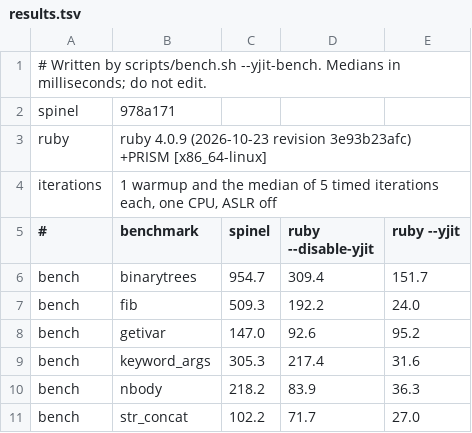
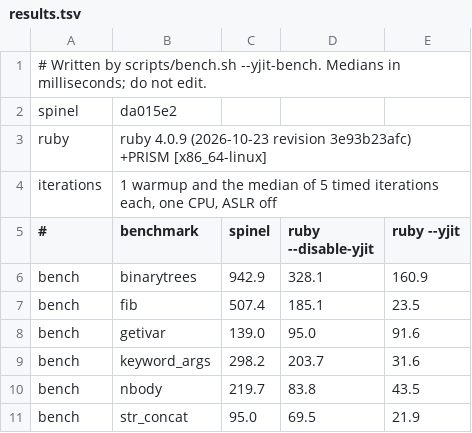
Before and after one commit to ar4mirez/spinel, a TSV file: bench/yjit-bench/results.tsv, drawn as a sheet.

Commit message:
docs(bench): re-measure the yjit-bench table on a quiet machine and state what the interleaved runs measured
scripts/bench.sh --yjit-bench at da015e2, twelve runs each started with
the 1-minute load under 2; this one is the run whose ruby --disable-yjit
column is within 5.8% of the previous baseline, the steadiest but one,
and whose Spinel column sits at the twelve runs' medians:
binarytrees 2367.8 -> 942.9 ms, 7.64x -> 2.87x of ruby --disable-yjit
(2.51x to 3.35x across the twelve, median 3.04x), short of the 1.5x
target; getivar 1.46x, within it (median 1.49x across the twelve).

The #751 roadmap entry now gives the interleaved measurements against
main and the no-op control, the bench rows that read slower and the
steady loops of the same operations, instructions retired, and the two
changes measured and taken back, instead of a layout explanation.

Part of #751

```diff
--- a/bench/yjit-bench/results.tsv
+++ b/bench/yjit-bench/results.tsv
@@ -1,3 +1,3 @@
 # Written by scripts/bench.sh --yjit-bench. Medians in milliseconds; do not edit.
-spinel	978a171
+spinel	da015e2
 ruby	ruby 4.0.9 (2026-10-23 revision 3e93b23afc) +PRISM [x86_64-linux]
@@ -5,7 +5,7 @@ iterations	1 warmup and the median of 5 timed iterations each, one CPU, ASLR off
 #	benchmark	spinel	ruby --disable-yjit	ruby --yjit
-bench	binarytrees	954.7	309.4	151.7
-bench	fib	509.3	192.2	24.0
-bench	getivar	147.0	92.6	95.2
-bench	keyword_args	305.3	217.4	31.6
-bench	nbody	218.2	83.9	36.3
-bench	str_concat	102.2	71.7	27.0
+bench	binarytrees	942.9	328.1	160.9
+bench	fib	507.4	185.1	23.5
+bench	getivar	139.0	95.0	91.6
+bench	keyword_args	298.2	203.7	31.6
+bench	nbody	219.7	83.8	43.5
+bench	str_concat	95.0	69.5	21.9
```
Also changed, not shown: 2 other files.
